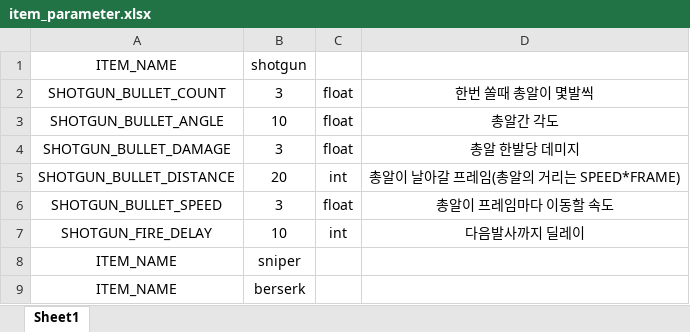
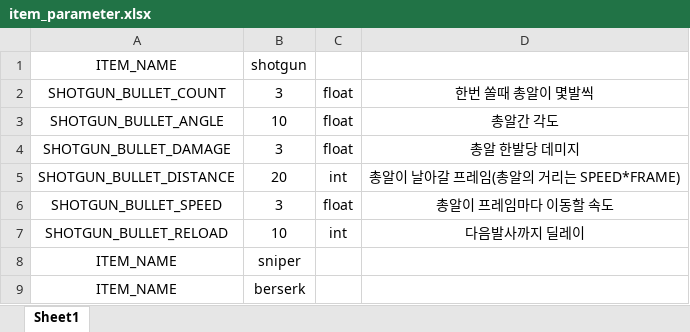
Before and after one commit to cjsjyh/krafton-internship-client, an Excel workbook: Engine/data/datasheet/item_parameter.xlsx, sheet Sheet1, drawn as a sheet; values as stored, in another font and other column widths than the file's, no borders; the diff names each change by its address in the sheet, - before the commit and + after, or states it on an @@ line.

```diff
--- a/Engine/data/datasheet/item_parameter.xlsx (sheet Sheet1)
+++ b/Engine/data/datasheet/item_parameter.xlsx (sheet Sheet1)
-A7: SHOTGUN_FIRE_DELAY
+A7: SHOTGUN_BULLET_RELOAD
```
Also changed, not shown: Engine/data/datasheet/player_parameter.xlsx, Engine/data/datasheet/ui_parameter.xlsx, 5 other files.
